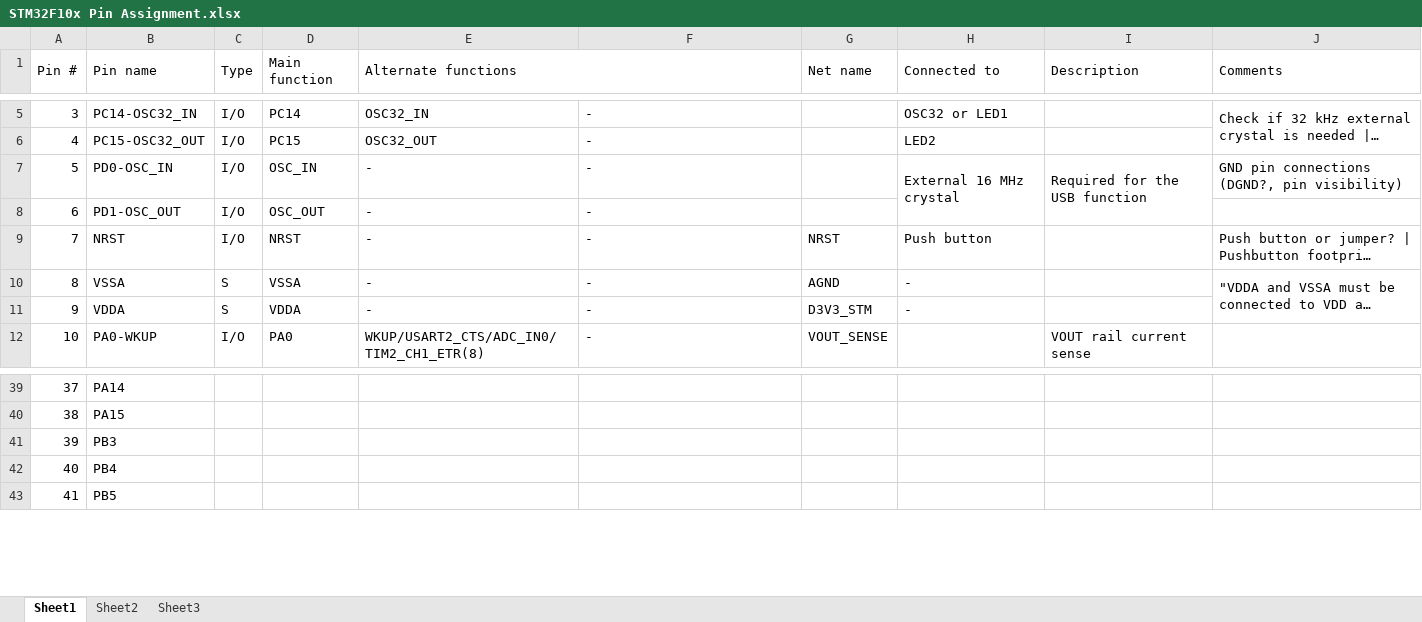
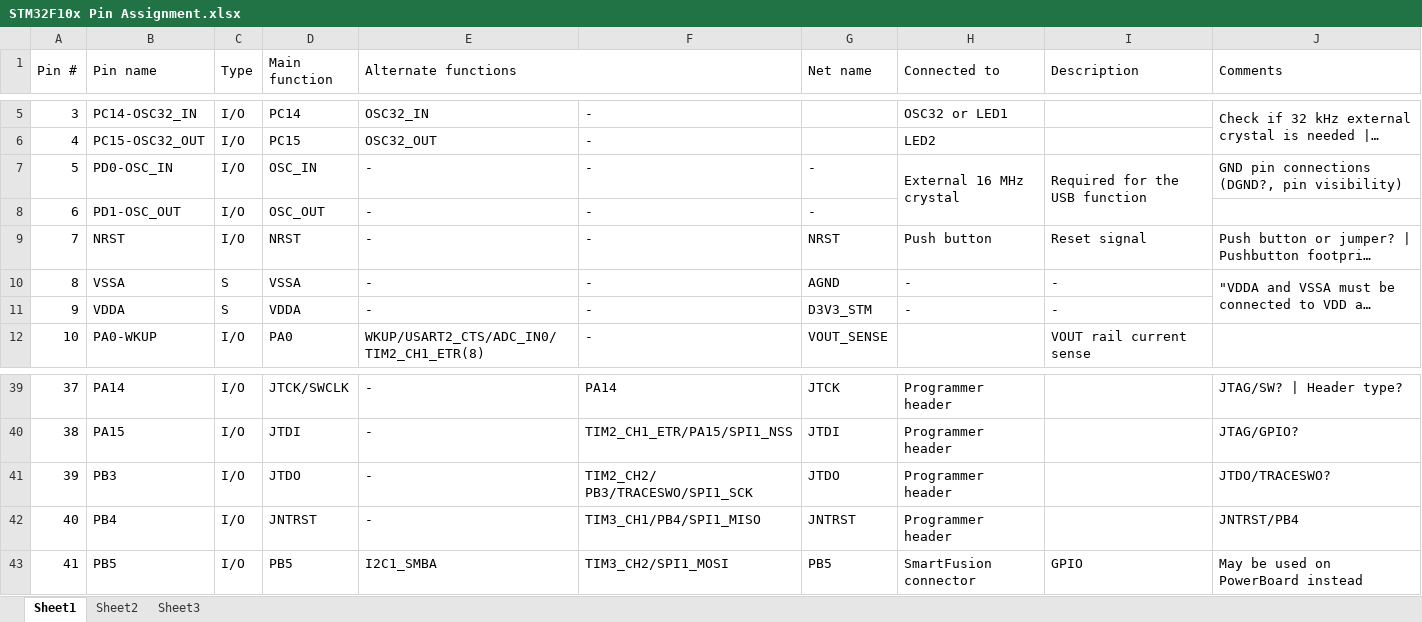
Before and after one commit to marmote/marmote, an Excel workbook: hardware/PowerBoard/Document/STM32F10x Pin Assignment.xlsx, sheet Sheet1, drawn as a sheet; only a part is shown, gaps mark what is left out; long unchanged cells end in …; values as stored, in another font and other column widths than the file's, no cell formats; the diff covers the shown part only; the diff names each change by its address in the sheet, - before the commit and + after, or states it on an @@ line.

```diff
--- a/hardware/PowerBoard/Document/STM32F10x Pin Assignment.xlsx (sheet Sheet1)
+++ b/hardware/PowerBoard/Document/STM32F10x Pin Assignment.xlsx (sheet Sheet1)
-G7:G8 (Net name): (empty)
+G7:G8 (Net name): -
-I9 (Description): (empty)
+I9 (Description): Reset signal
-I10:I11 (Description): (empty)
+I10:I11 (Description): -
-C39:C43 (Type): (empty)
+C39:C43 (Type): I/O
-D39 (Main function): (empty)
+D39 (Main function): JTCK/SWCLK
-E39:E42 (Alternate functions): (empty)
+E39:E42 (Alternate functions): -
-F39: (empty)
+F39: PA14
-G39 (Net name): (empty)
+G39 (Net name): JTCK
-H39:H42 (Connected to): (empty)
+H39:H42 (Connected to): Programmer header
-J39 (Comments): (empty)
+J39 (Comments): JTAG/SW? | Header type?
-D40 (Main function): (empty)
+D40 (Main function): JTDI
-F40: (empty)
+F40: TIM2_CH1_ETR/PA15/SPI1_NSS
-G40 (Net name): (empty)
+G40 (Net name): JTDI
-J40 (Comments): (empty)
+J40 (Comments): JTAG/GPIO?
-D41 (Main function): (empty)
+D41 (Main function): JTDO
-F41: (empty)
+F41: TIM2_CH2/ PB3/TRACESWO/SPI1_SCK
-G41 (Net name): (empty)
+G41 (Net name): JTDO
-J41 (Comments): (empty)
+J41 (Comments): JTDO/TRACESWO?
-D42 (Main function): (empty)
+D42 (Main function): JNTRST
-F42: (empty)
+F42: TIM3_CH1/PB4/SPI1_MISO
-G42 (Net name): (empty)
+G42 (Net name): JNTRST
-J42 (Comments): (empty)
+J42 (Comments): JNTRST/PB4
-D43 (Main function): (empty)
+D43 (Main function): PB5
-E43 (Alternate functions): (empty)
+E43 (Alternate functions): I2C1_SMBA
-F43: (empty)
+F43: TIM3_CH2/SPI1_MOSI
-G43 (Net name): (empty)
+G43 (Net name): PB5
-H43 (Connected to): (empty)
+H43 (Connected to): SmartFusion connector
-I43 (Description): (empty)
+I43 (Description): GPIO
-J43 (Comments): (empty)
+J43 (Comments): May be used on PowerBoard instead
```
Also changed, not shown: 119 edited cells and merged cells elsewhere in this sheet, cell formats, 1 other file.
